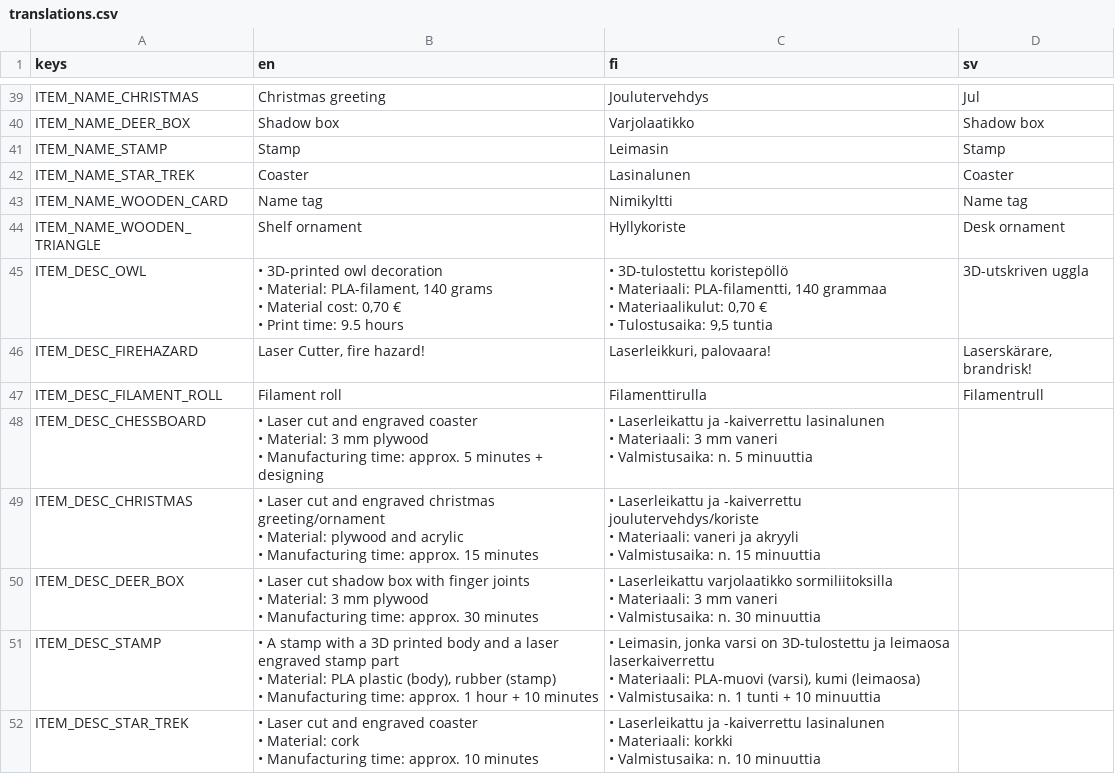
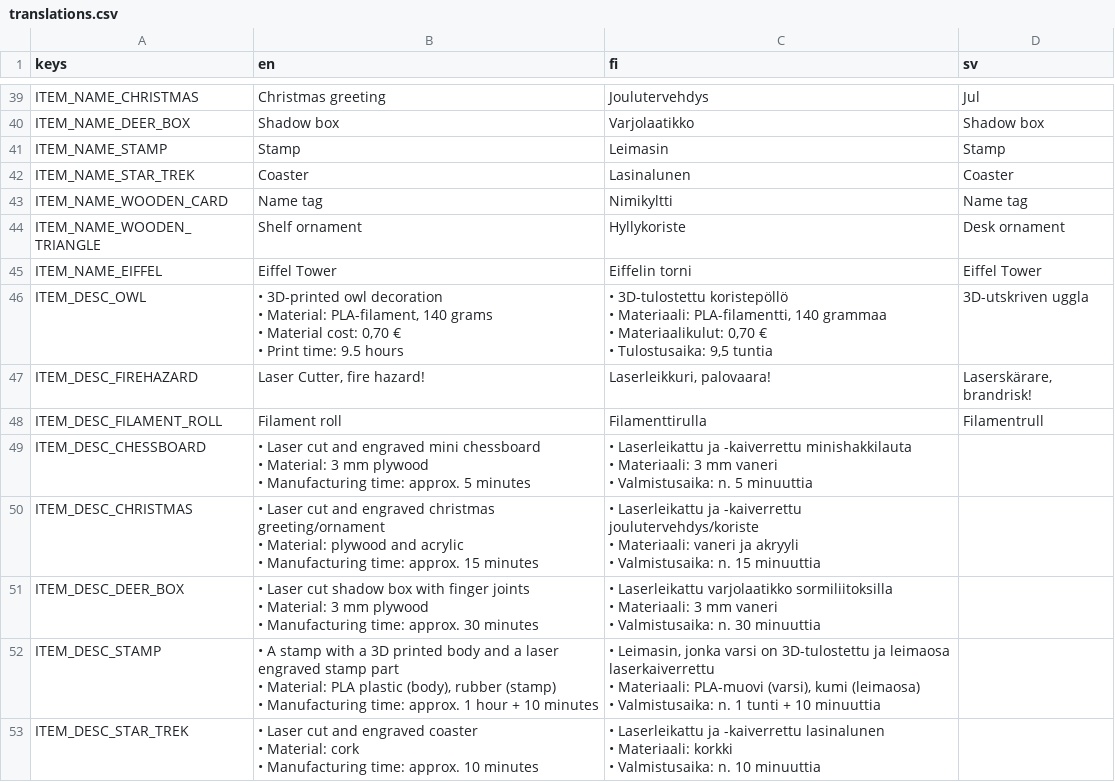
Before and after one commit to bafablab/FabLab-Virtualization, a CSV file: localization/translations.csv, drawn as a sheet; only a part is shown, gaps mark what is left out; addresses are those after the commit; ↵ is a line break in a cell; the diff covers the shown part only; the diff names each change by its address in the sheet, - before the commit and + after, or states it on an @@ line.

```diff
--- a/localization/translations.csv
+++ b/localization/translations.csv
+row 45: ITEM_NAME_EIFFEL | Eiffel Tower | Eiffelin torni | Eiffel Tower
-B49 (en): …and engraved coaster ↵ • Material: 3 mm plywood ↵ • Manufacturing time: approx. 5 minutes + designing
+B49 (en): …and engraved mini chessboard ↵ • Material: 3 mm plywood ↵ • Manufacturing time: approx. 5 minutes
-C49 (fi): …ja -kaiverrettu lasinalunen ↵ • Materiaali:…
+C49 (fi): …ja -kaiverrettu minishakkilauta ↵ • Materiaali:…
```
Also changed, not shown: 1 added row and 5 edited cells elsewhere in this file, 6 other files.
